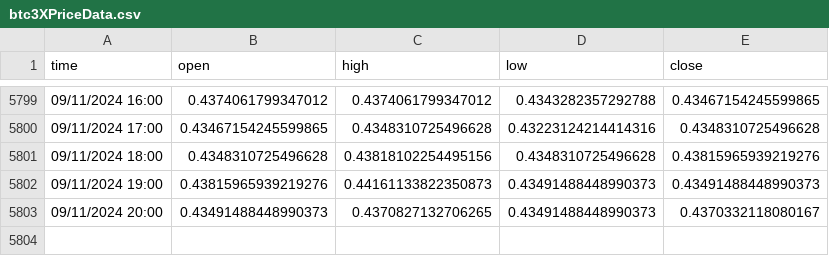
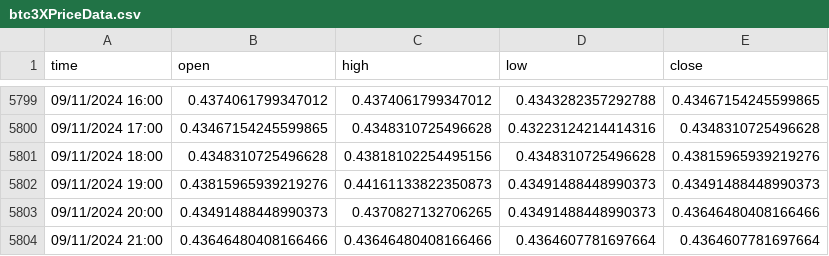
Before and after one commit to kewin30TRW/VanguardTRW, a CSV file: btc3XPriceData.csv, drawn as a sheet; only a part is shown, gaps mark what is left out.

```diff
--- a/btc3XPriceData.csv
+++ b/btc3XPriceData.csv
@@ -5802,2 +5802,3 @@ time,open,high,low,close
 09/11/2024 19:00,0.43815965939219276,0.44161133822350873,0.43491488448990373,0.43491488448990373
-09/11/2024 20:00,0.43491488448990373,0.4370827132706265,0.43491488448990373,0.4370332118080167
+09/11/2024 20:00,0.43491488448990373,0.4370827132706265,0.43491488448990373,0.43646480408166466
+09/11/2024 21:00,0.43646480408166466,0.43646480408166466,0.4364607781697664,0.4364607781697664
```
Also changed, not shown: btc4XPriceData.csv, eth2XPriceData.csv, 7 other files.
